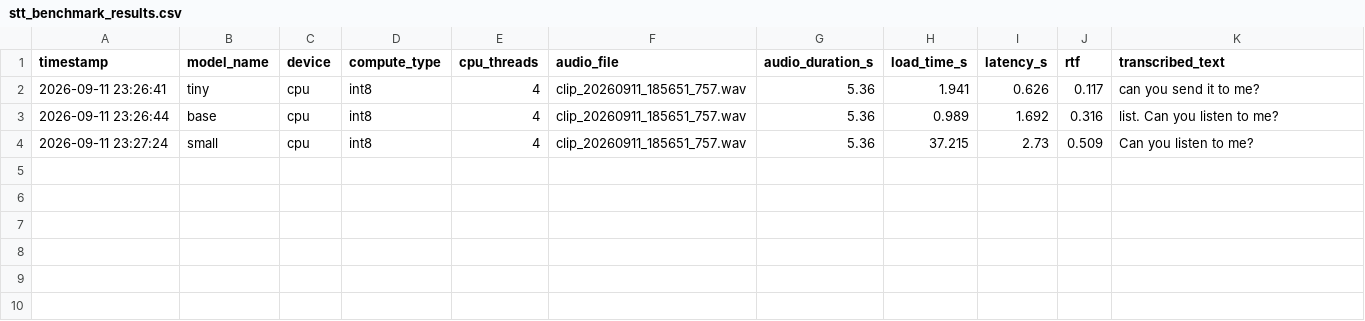
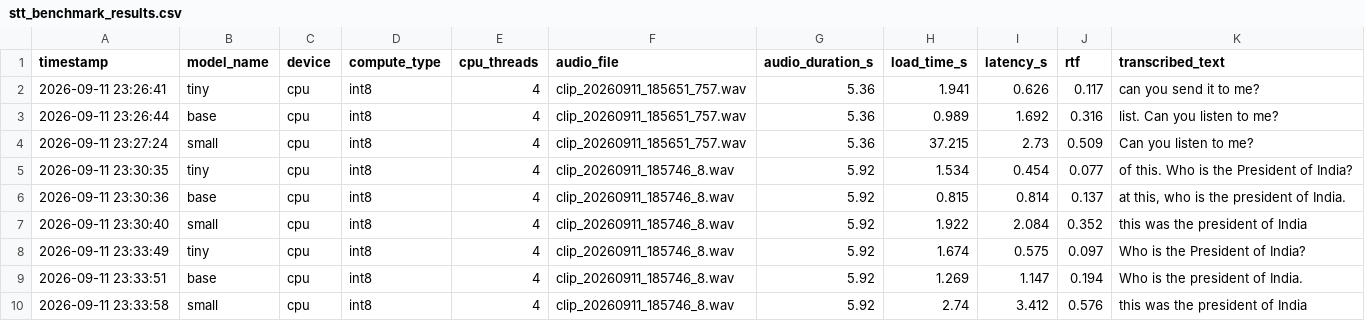
Before and after one commit to AnkurGaur777/voice-assistant, a CSV file: analysis/stt_benchmark_results.csv, drawn as a sheet; the diff names each change by its address in the sheet, - before the commit and + after, or states it on an @@ line.

Commit message:
feat(stt): set base model default and strip leading Whisper artifact fragments

```diff
--- a/analysis/stt_benchmark_results.csv
+++ b/analysis/stt_benchmark_results.csv
+row 5: 2026-09-11 23:30:35 | tiny | cpu | int8 | 4 | clip_20260911_185746_8.wav | 5.92 | 1.534 | 0.454 | 0.077 | of this. Who is the President of India?
+row 6: 2026-09-11 23:30:36 | base | cpu | int8 | 4 | clip_20260911_185746_8.wav | 5.92 | 0.815 | 0.814 | 0.137 | at this, who is the president of India.
+row 7: 2026-09-11 23:30:40 | small | cpu | int8 | 4 | clip_20260911_185746_8.wav | 5.92 | 1.922 | 2.084 | 0.352 | this was the president of India
+row 8: 2026-09-11 23:33:49 | tiny | cpu | int8 | 4 | clip_20260911_185746_8.wav | 5.92 | 1.674 | 0.575 | 0.097 | Who is the President of India?
+row 9: 2026-09-11 23:33:51 | base | cpu | int8 | 4 | clip_20260911_185746_8.wav | 5.92 | 1.269 | 1.147 | 0.194 | Who is the president of India.
+row 10: 2026-09-11 23:33:58 | small | cpu | int8 | 4 | clip_20260911_185746_8.wav | 5.92 | 2.74 | 3.412 | 0.576 | this was the president of India
```
Also changed, not shown: 1 other file.
